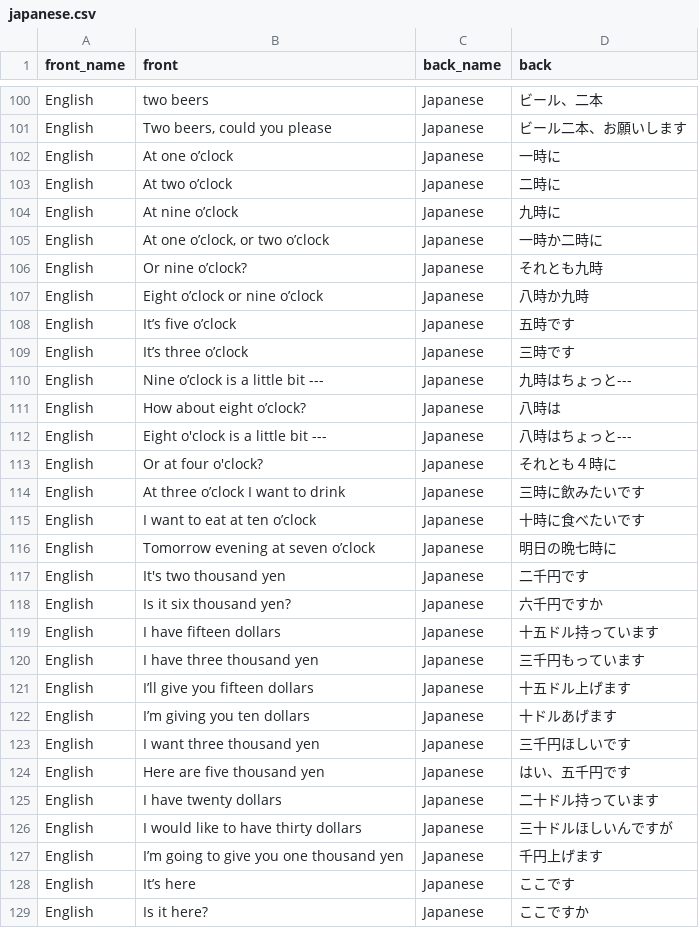
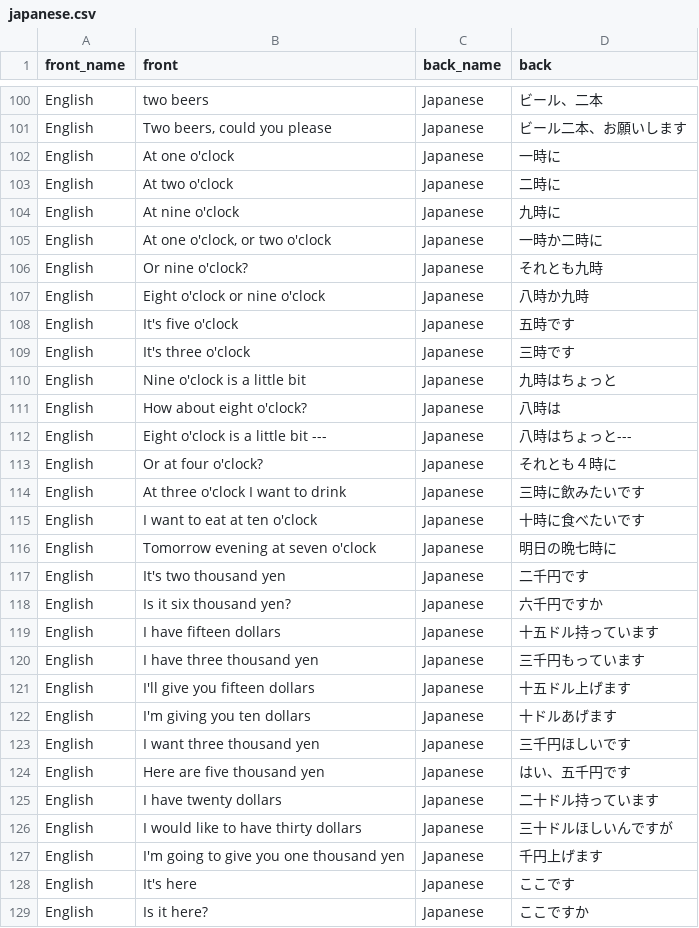
Before and after one commit to dlink/vcards, a CSV file: data/japanese.csv, drawn as a sheet; only a part is shown, gaps mark what is left out; the diff covers the shown part only.

Commit message:
change quotes from ’ to '

```diff
--- a/data/japanese.csv
+++ b/data/japanese.csv
@@ -101,17 +101,17 @@ English,two beers,Japanese,ビール、二本
 English,"Two beers, could you please",Japanese,ビール二本、お願いします
-English,At one o’clock,Japanese,一時に
-English,At two o’clock,Japanese,二時に
-English,At nine o’clock,Japanese,九時に
-English,"At one o’clock, or two o’clock",Japanese,一時か二時に
-English,Or nine o’clock?,Japanese,それとも九時
-English,Eight o’clock or nine o’clock,Japanese,八時か九時
-English,It’s five o’clock,Japanese,五時です
-English,It’s three o’clock,Japanese,三時です
-English,Nine o’clock is a little bit ---,Japanese,九時はちょっと---
-English,How about eight o’clock?,Japanese,八時は
+English,At one o'clock,Japanese,一時に
+English,At two o'clock,Japanese,二時に
+English,At nine o'clock,Japanese,九時に
+English,"At one o'clock, or two o'clock",Japanese,一時か二時に
+English,Or nine o'clock?,Japanese,それとも九時
+English,Eight o'clock or nine o'clock,Japanese,八時か九時
+English,It's five o'clock,Japanese,五時です
+English,It's three o'clock,Japanese,三時です
+English,Nine o'clock is a little bit,Japanese,九時はちょっと
+English,How about eight o'clock?,Japanese,八時は
 English,Eight o'clock is a little bit ---,Japanese,八時はちょっと---
 English,Or at four o'clock?,Japanese,それとも４時に
-English,At three o’clock I want to drink,Japanese,三時に飲みたいです
-English,I want to eat at ten o’clock,Japanese,十時に食べたいです
-English,Tomorrow evening at seven o’clock,Japanese,明日の晩七時に
+English,At three o'clock I want to drink,Japanese,三時に飲みたいです
+English,I want to eat at ten o'clock,Japanese,十時に食べたいです
+English,Tomorrow evening at seven o'clock,Japanese,明日の晩七時に
 English,It's two thousand yen,Japanese,二千円です
@@ -120,4 +120,4 @@ English,I have fifteen dollars,Japanese,十五ドル持っています
 English,I have three thousand yen,Japanese,三千円もっています
-English,I’ll give you fifteen dollars,Japanese,十五ドル上げます
-English,I’m giving you ten dollars,Japanese,十ドルあげます
+English,I'll give you fifteen dollars,Japanese,十五ドル上げます
+English,I'm giving you ten dollars,Japanese,十ドルあげます
 English,I want three thousand yen,Japanese,三千円ほしいです
@@ -126,4 +126,4 @@ English,I have twenty dollars,Japanese,二十ドル持っています
 English,I would like to have thirty dollars,Japanese,三十ドルほしいんですが
-English,I’m going to give you one thousand yen,Japanese,千円上げます
-English,It’s here,Japanese,ここです
+English,I'm going to give you one thousand yen,Japanese,千円上げます
+English,It's here,Japanese,ここです
 English,Is it here?,Japanese,ここですか
```
Also changed, not shown: 81 edited cells elsewhere in this file.
